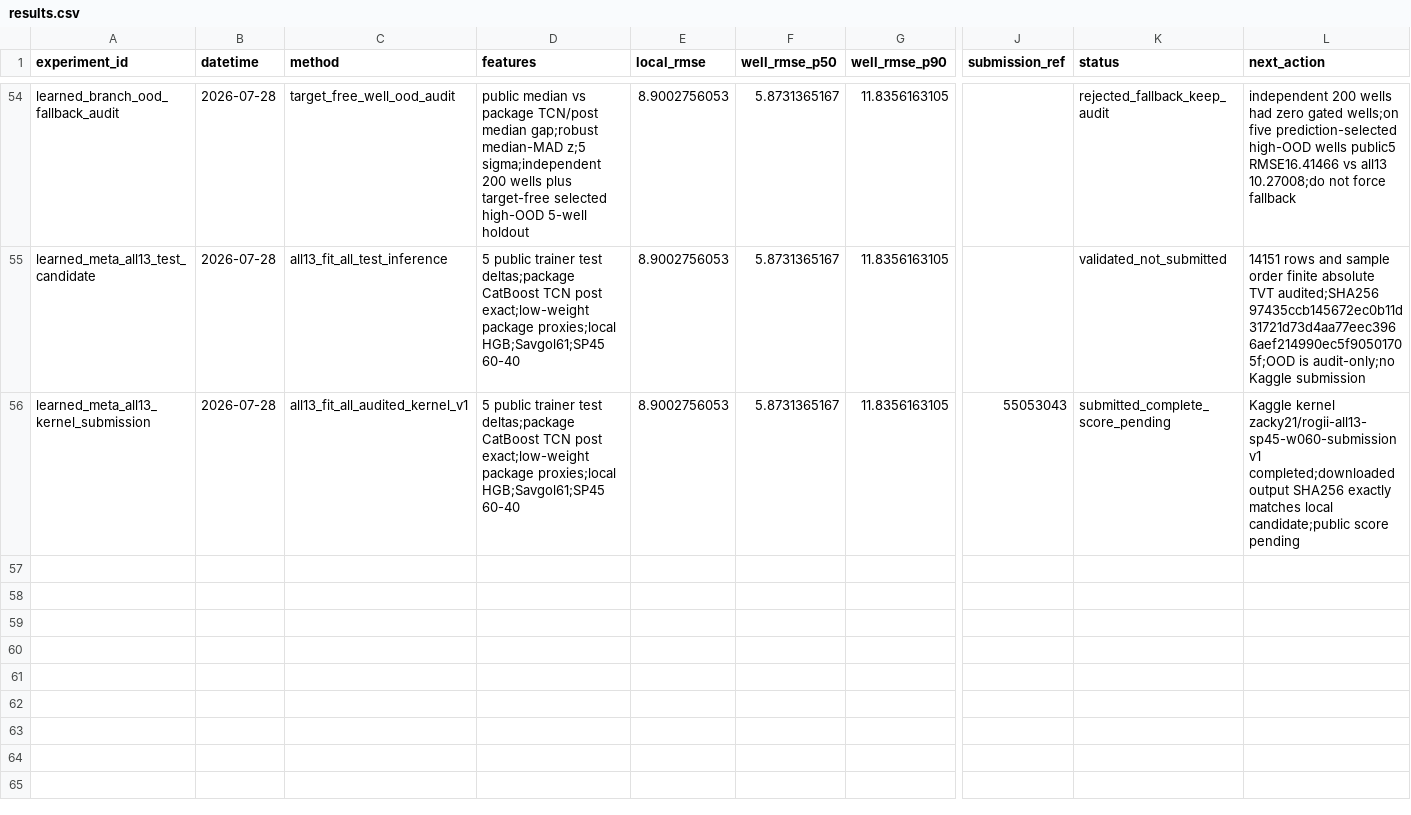
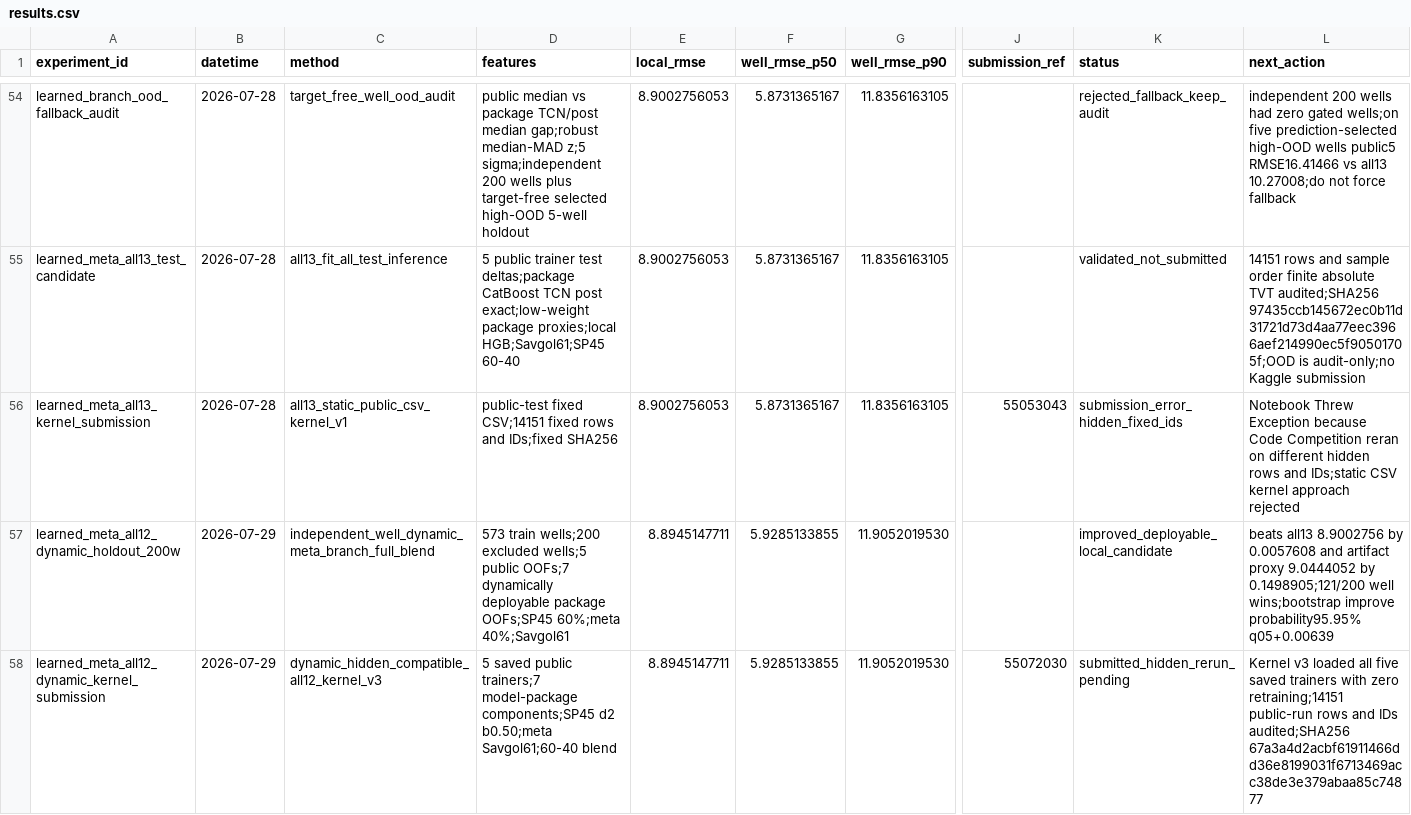
Before and after one commit to zakiyamaaaaa/Kaggle, a CSV file: rogii-wellbore-geology-prediction/experiments/results.csv, drawn as a sheet; only a part is shown, gaps mark what is left out; rows hold the shown columns only; the diff names each change by its address in the sheet, - before the commit and + after, or states it on an @@ line.

Commit message:
rogii: make all12 submission hidden compatible

```diff
--- a/rogii-wellbore-geology-prediction/experiments/results.csv
+++ b/rogii-wellbore-geology-prediction/experiments/results.csv
-C56 (method): all13_fit_all_audited_kernel_v1
+C56 (method): all13_static_public_csv_kernel_v1
-D56 (features): 5 public trainer test deltas;package CatBoost TCN post exact;low-weight package proxies;local HGB;Savgol61;SP45 60-40
+D56 (features): public-test fixed CSV;14151 fixed rows and IDs;fixed SHA256
-K56 (status): submitted_complete_score_pending
+K56 (status): submission_error_hidden_fixed_ids
-L56 (next_action): Kaggle kernel zacky21/rogii-all13-sp45-w060-submission v1 completed;downloaded output SHA256 exactly matches local candidate;public score pending
+L56 (next_action): Notebook Threw Exception because Code Competition reran on different hidden rows and IDs;static CSV kernel approach rejected
+row 57: learned_meta_all12_dynamic_holdout_200w | 2026-07-29 | independent_well_dynamic_meta_branch_full_blend | 573 train wells;200 excluded wells;5 public OOFs;7 dynamically deployable package OOFs;SP45 60%;meta 40%;Savgol61 | 8.8945147711 | 5.9285133855 | 11.9052019530 |  | improved_deployable_local_candidate | beats all13 8.9002756 by 0.0057608 and artifact proxy 9.0444052 by 0.1498905;121/200 well wins;bootstrap improve probability95.95% q05+0.00639
+row 58: learned_meta_all12_dynamic_kernel_submission | 2026-07-29 | dynamic_hidden_compatible_all12_kernel_v3 | 5 saved public trainers;7 model-package components;SP45 d2 b0.50;meta Savgol61;60-40 blend | 8.8945147711 | 5.9285133855 | 11.9052019530 | 55072030 | submitted_hidden_rerun_pending | Kernel v3 loaded all five saved trainers with zero retraining;14151 public-run rows and IDs audited;SHA256 67a3a4d2acbf61911466dd36e8199031f6713469acc38de3e379abaa85c74877
```
Also changed, not shown: 7 other files.
